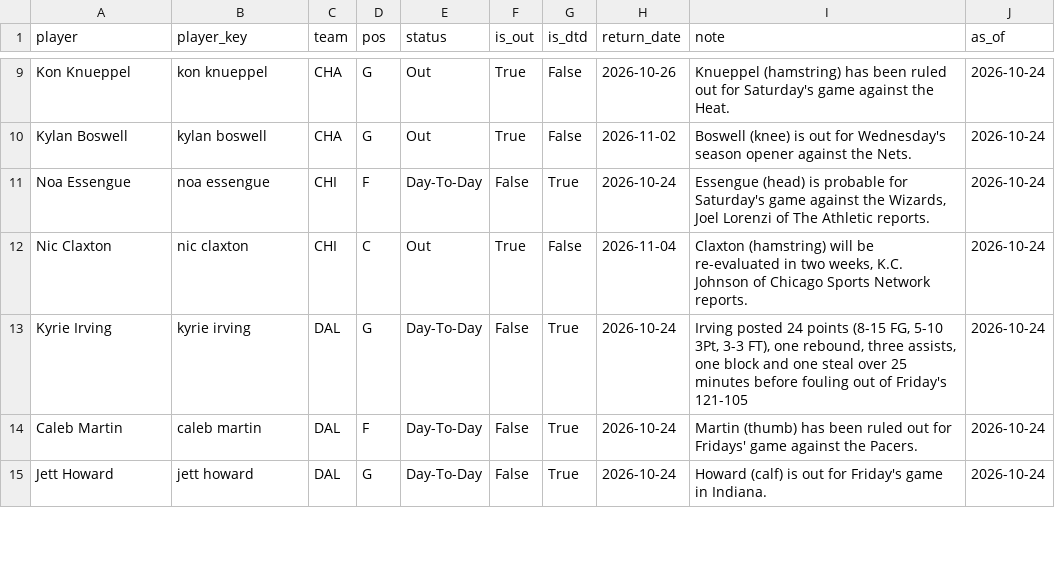
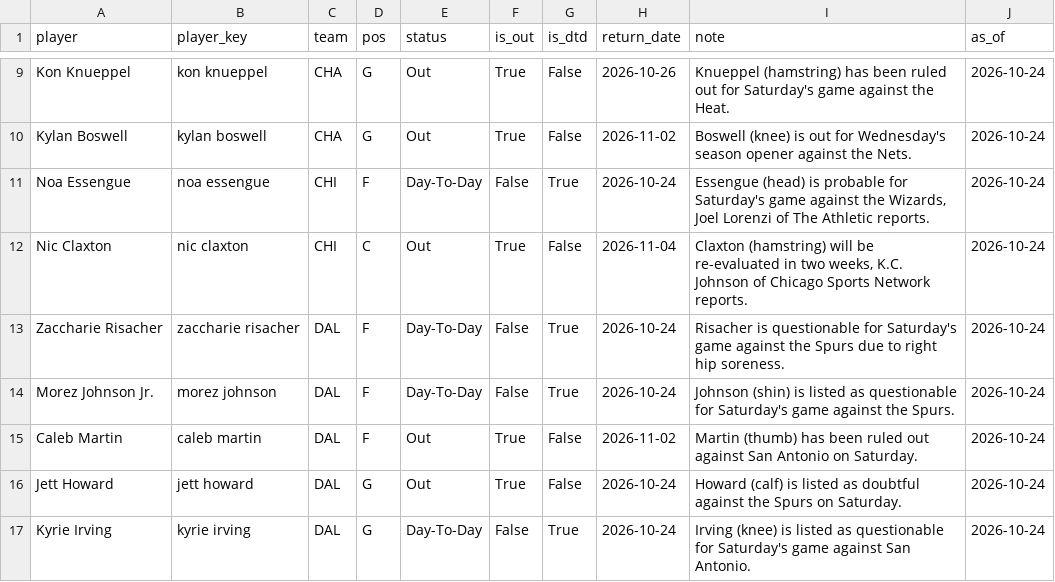
Before and after one commit to KyShiesty919/NBA-Props, a CSV file: data/injuries_latest.csv, drawn as a sheet; only a part is shown, gaps mark what is left out; the diff covers the shown part only.

```diff
--- a/data/injuries_latest.csv
+++ b/data/injuries_latest.csv
@@ -12,4 +12,6 @@ Noa Essengue,noa essengue,CHI,F,Day-To-Day,False,True,2026-10-24,"Essengue (head
 Nic Claxton,nic claxton,CHI,C,Out,True,False,2026-11-04,"Claxton (hamstring) will be re-evaluated in two weeks, K.C. Johnson of Chicago Sports Network reports.",2026-10-24
-Kyrie Irving,kyrie irving,DAL,G,Day-To-Day,False,True,2026-10-24,"Irving posted 24 points (8-15 FG, 5-10 3Pt, 3-3 FT), one rebound, three assists, one block and one steal over 25 minutes before fouling out of Friday's 121-105 ",2026-10-24
-Caleb Martin,caleb martin,DAL,F,Day-To-Day,False,True,2026-10-24,Martin (thumb) has been ruled out for Fridays' game against the Pacers.,2026-10-24
-Jett Howard,jett howard,DAL,G,Day-To-Day,False,True,2026-10-24,Howard (calf) is out for Friday's game in Indiana.,2026-10-24
+Zaccharie Risacher,zaccharie risacher,DAL,F,Day-To-Day,False,True,2026-10-24,Risacher is questionable for Saturday's game against the Spurs due to right hip soreness.,2026-10-24
+Morez Johnson Jr.,morez johnson,DAL,F,Day-To-Day,False,True,2026-10-24,Johnson (shin) is listed as questionable for Saturday's game against the Spurs.,2026-10-24
+Caleb Martin,caleb martin,DAL,F,Out,True,False,2026-11-02,Martin (thumb) has been ruled out against San Antonio on Saturday.,2026-10-24
+Jett Howard,jett howard,DAL,G,Out,True,False,2026-10-24,Howard (calf) is listed as doubtful against the Spurs on Saturday.,2026-10-24
+Kyrie Irving,kyrie irving,DAL,G,Day-To-Day,False,True,2026-10-24,Irving (knee) is listed as questionable for Saturday's game against San Antonio.,2026-10-24
```
Also changed, not shown: 1 added row and 19 edited cells elsewhere in this file, data/picks_ledger.csv, 1 other file.
